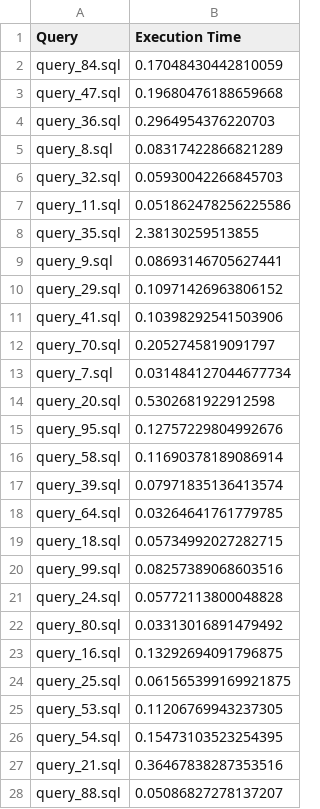
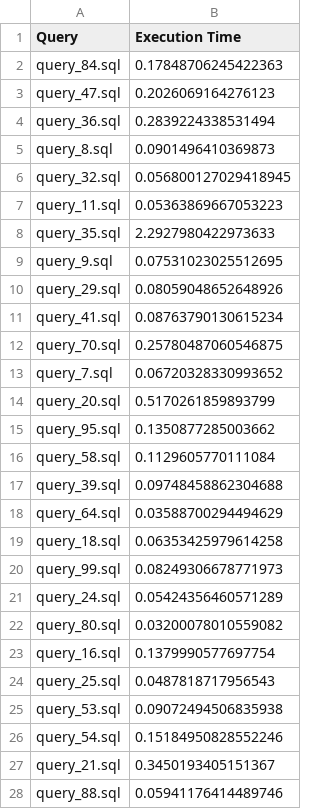
Before and after one commit to Phuonghoang0268/TPC_DS_DUCKDB, a CSV file: results/power_s3.csv, drawn as a sheet; only a part is shown; the diff covers the shown part only.

Commit message:
results

```diff
--- a/results/power_s3.csv
+++ b/results/power_s3.csv
@@ -1,28 +1,28 @@
 Query,Execution Time
-query_84.sql,0.17048430442810059
-query_47.sql,0.19680476188659668
-query_36.sql,0.2964954376220703
-query_8.sql,0.08317422866821289
-query_32.sql,0.05930042266845703
-query_11.sql,0.051862478256225586
-query_35.sql,2.38130259513855
-query_9.sql,0.08693146705627441
-query_29.sql,0.10971426963806152
-query_41.sql,0.10398292541503906
-query_70.sql,0.2052745819091797
-query_7.sql,0.031484127044677734
-query_20.sql,0.5302681922912598
-query_95.sql,0.12757229804992676
-query_58.sql,0.11690378189086914
-query_39.sql,0.07971835136413574
-query_64.sql,0.03264641761779785
-query_18.sql,0.05734992027282715
-query_99.sql,0.08257389068603516
-query_24.sql,0.05772113800048828
-query_80.sql,0.03313016891479492
-query_16.sql,0.13292694091796875
-query_25.sql,0.061565399169921875
-query_53.sql,0.11206769943237305
-query_54.sql,0.15473103523254395
-query_21.sql,0.36467838287353516
-query_88.sql,0.05086827278137207
+query_84.sql,0.17848706245422363
+query_47.sql,0.2026069164276123
+query_36.sql,0.2839224338531494
+query_8.sql,0.0901496410369873
+query_32.sql,0.056800127029418945
+query_11.sql,0.05363869667053223
+query_35.sql,2.2927980422973633
+query_9.sql,0.07531023025512695
+query_29.sql,0.08059048652648926
+query_41.sql,0.08763790130615234
+query_70.sql,0.25780487060546875
+query_7.sql,0.06720328330993652
+query_20.sql,0.5170261859893799
+query_95.sql,0.1350877285003662
+query_58.sql,0.1129605770111084
+query_39.sql,0.09748458862304688
+query_64.sql,0.03588700294494629
+query_18.sql,0.06353425979614258
+query_99.sql,0.08249306678771973
+query_24.sql,0.05424356460571289
+query_80.sql,0.03200078010559082
+query_16.sql,0.1379990577697754
+query_25.sql,0.0487818717956543
+query_53.sql,0.09072494506835938
+query_54.sql,0.15184950828552246
+query_21.sql,0.3450193405151367
+query_88.sql,0.05941176414489746
```
Also changed, not shown: 72 edited cells elsewhere in this file, results/maintenance_s3_t1.csv, results/maintenance_s3_t2.csv, 38 other files.
